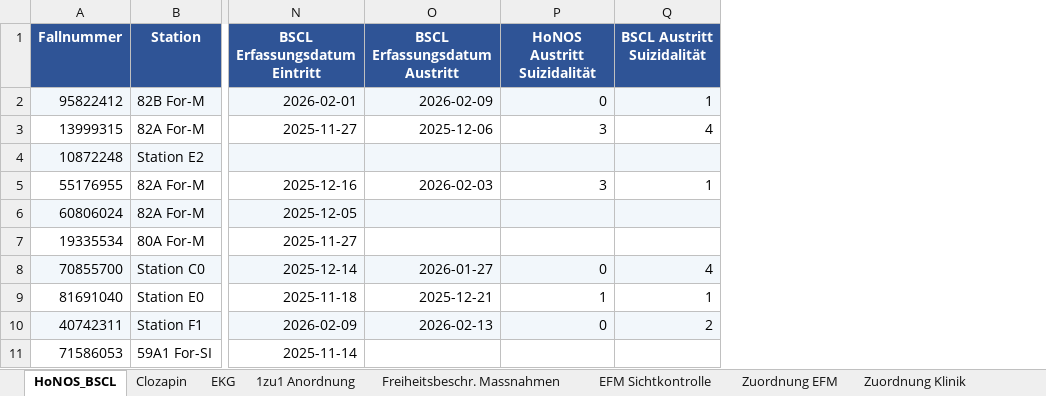
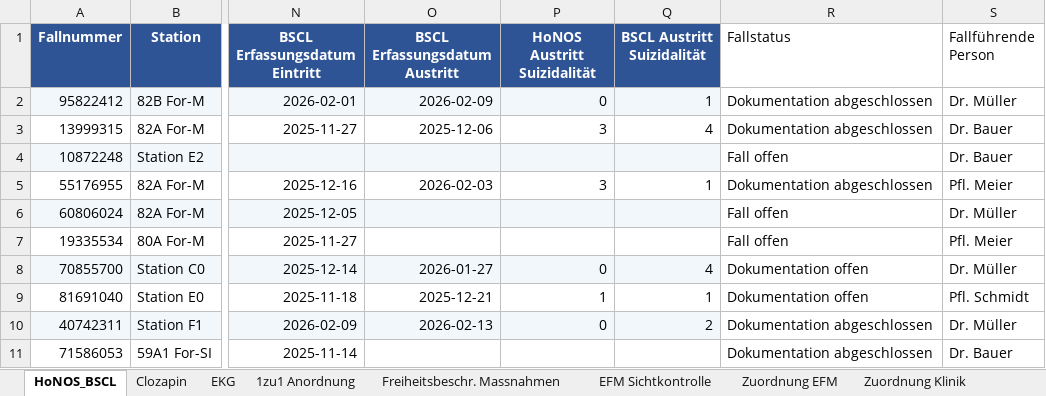
Before and after one commit to Lakeofcoding/Dashboard_Stationen_PUK, an Excel workbook: backend/data/demo_cases.xlsx, sheet HoNOS_BSCL, drawn as a sheet; only a part is shown, gaps mark what is left out; values as stored, in another font and other column widths than the file's, no borders; the diff names each change by its address in the sheet, - before the commit and + after, or states it on an @@ line.

Commit message:
Hinzufügung: Dokumentationsstatus; Bat Start Bug-Fixes; Regelunterteilung und Optimierung; UI angepasst

```diff
--- a/backend/data/demo_cases.xlsx (sheet HoNOS_BSCL)
+++ b/backend/data/demo_cases.xlsx (sheet HoNOS_BSCL)
+column R (Fallstatus), rows 2-11: Dokumentation abgeschlossen | Dokumentation abgeschlossen | Fall offen | Dokumentation abgeschlossen | Fall offen | Fall offen | Dokumentation offen | Dokumentation offen | Dokumentation abgeschlossen | Dokumentation abgeschlossen
+column S (Fallführende Person), rows 2-11: Dr. Müller | Dr. Bauer | Dr. Bauer | Pfl. Meier | Dr. Müller | Pfl. Meier | Dr. Müller | Pfl. Schmidt | Dr. Müller | Dr. Bauer
```
Also changed, not shown: 17 other files.
